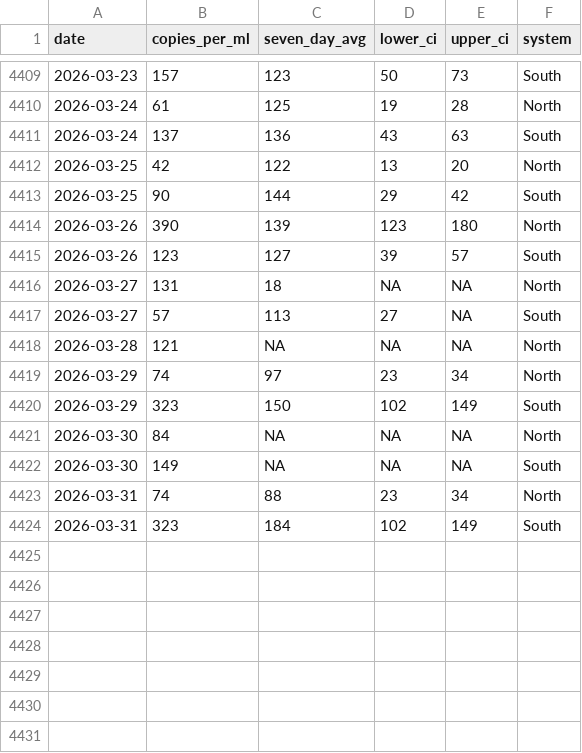
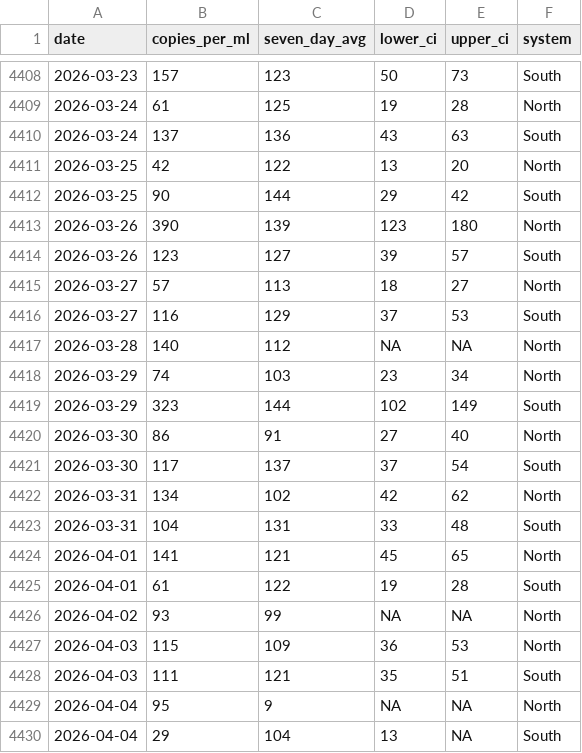
Before and after one commit to smach/biobot_mwra, a CSV file: data/processed/combined_data.csv, drawn as a sheet; only a part is shown, gaps mark what is left out; the diff covers the shown part only.

```diff
--- a/data/processed/combined_data.csv
+++ b/data/processed/combined_data.csv
@@ -4415,10 +4414,17 @@ date,copies_per_ml,seven_day_avg,lower_ci,upper_ci,system
 2026-03-26,123,127,39,57,South
-2026-03-27,131,18,NA,NA,North
-2026-03-27,57,113,27,NA,South
-2026-03-28,121,NA,NA,NA,North
-2026-03-29,74,97,23,34,North
-2026-03-29,323,150,102,149,South
-2026-03-30,84,NA,NA,NA,North
-2026-03-30,149,NA,NA,NA,South
-2026-03-31,74,88,23,34,North
-2026-03-31,323,184,102,149,South
+2026-03-27,57,113,18,27,North
+2026-03-27,116,129,37,53,South
+2026-03-28,140,112,NA,NA,North
+2026-03-29,74,103,23,34,North
+2026-03-29,323,144,102,149,South
+2026-03-30,86,91,27,40,North
+2026-03-30,117,137,37,54,South
+2026-03-31,134,102,42,62,North
+2026-03-31,104,131,33,48,South
+2026-04-01,141,121,45,65,North
+2026-04-01,61,122,19,28,South
+2026-04-02,93,99,NA,NA,North
+2026-04-03,115,109,36,53,North
+2026-04-03,111,121,35,51,South
+2026-04-04,95,9,NA,NA,North
+2026-04-04,29,104,13,NA,South
```
Also changed, not shown: 4 added rows, 1 removed row and 7 edited cells elsewhere in this file, data/processed/north_system.csv, data/processed/south_system.csv, 5 other files.
